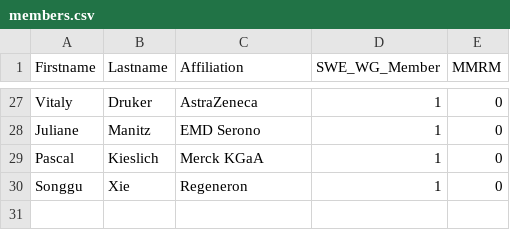
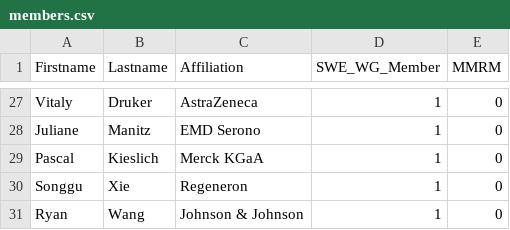
Before and after one commit to openstatsware/website, a CSV file: data/members.csv, drawn as a sheet; only a part is shown, gaps mark what is left out.

Commit message:
add Ryan

```diff
--- a/data/members.csv
+++ b/data/members.csv
@@ -30 +30,2 @@ Pascal,Kieslich,Merck KGaA,1,0
 Songgu,Xie,Regeneron,1,0
+Ryan,Wang,Johnson & Johnson,1,0
```
